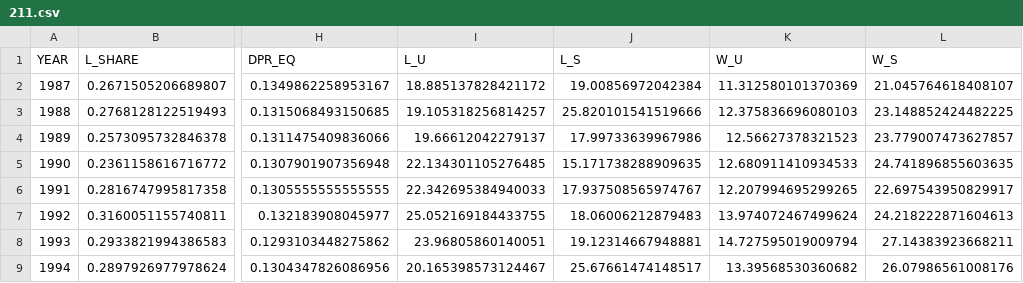
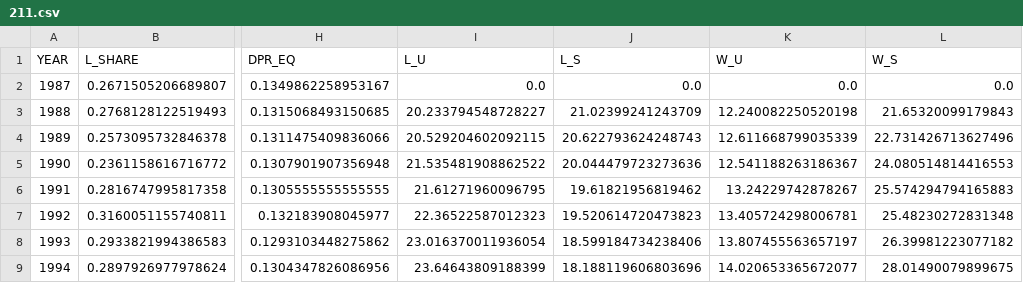
Before and after one commit to mitchv34/industry_skill_premium, a CSV file: data/proc/ind/211.csv, drawn as a sheet; only a part is shown, gaps mark what is left out; the diff covers the shown part only; the diff names each change by its address in the sheet, - before the commit and + after, or states it on an @@ line.

```diff
--- a/data/proc/ind/211.csv
+++ b/data/proc/ind/211.csv
-I2 (L_U): 18.885137828421172
+I2 (L_U): 0.0
-J2 (L_S): 19.00856972042384
+J2 (L_S): 0.0
-K2 (W_U): 11.312580101370369
+K2 (W_U): 0.0
-L2 (W_S): 21.045764618408107
+L2 (W_S): 0.0
-I3 (L_U): 19.105318256814257
+I3 (L_U): 20.233794548728227
-J3 (L_S): 25.820101541519666
+J3 (L_S): 21.02399241243709
-K3 (W_U): 12.375836696080103
+K3 (W_U): 12.240082250520198
-L3 (W_S): 23.148852424482225
+L3 (W_S): 21.65320099179843
-I4 (L_U): 19.66612042279137
+I4 (L_U): 20.529204602092115
-J4 (L_S): 17.99733639967986
+J4 (L_S): 20.622793624248743
-K4 (W_U): 12.56627378321523
+K4 (W_U): 12.611668799035339
-L4 (W_S): 23.779007473627857
+L4 (W_S): 22.731426713627496
-I5 (L_U): 22.134301105276485
+I5 (L_U): 21.535481908862522
-J5 (L_S): 15.171738288909635
+J5 (L_S): 20.044479723273636
-K5 (W_U): 12.680911410934533
+K5 (W_U): 12.541188263186367
-L5 (W_S): 24.741896855603635
+L5 (W_S): 24.080514814416553
-I6 (L_U): 22.342695384940033
+I6 (L_U): 21.61271960096795
-J6 (L_S): 17.937508565974767
+J6 (L_S): 19.61821956819462
-K6 (W_U): 12.207994695299265
+K6 (W_U): 13.24229742878267
-L6 (W_S): 22.697543950829917
+L6 (W_S): 25.574294794165883
-I7 (L_U): 25.052169184433755
+I7 (L_U): 22.36522587012323
-J7 (L_S): 18.06006212879483
+J7 (L_S): 19.520614720473823
-K7 (W_U): 13.974072467499624
+K7 (W_U): 13.405724298006781
-L7 (W_S): 24.218222871604613
+L7 (W_S): 25.48230272831348
-I8 (L_U): 23.96805860140051
+I8 (L_U): 23.016370011936054
-J8 (L_S): 19.12314667948881
+J8 (L_S): 18.599184734238406
-K8 (W_U): 14.727595019009794
+K8 (W_U): 13.807455563657197
-L8 (W_S): 27.14383923668211
+L8 (W_S): 26.39981223077182
-I9 (L_U): 20.165398573124467
+I9 (L_U): 23.64643809188399
-J9 (L_S): 25.67661474148517
+J9 (L_S): 18.188119606803696
-K9 (W_U): 13.39568530360682
+K9 (W_U): 14.020653365672077
-L9 (W_S): 26.07986561008176
+L9 (W_S): 28.01490079899675
```
Also changed, not shown: 96 edited cells elsewhere in this file, data/proc/ind/23.csv, data/proc/ind/487OS.csv, 55 other files.
